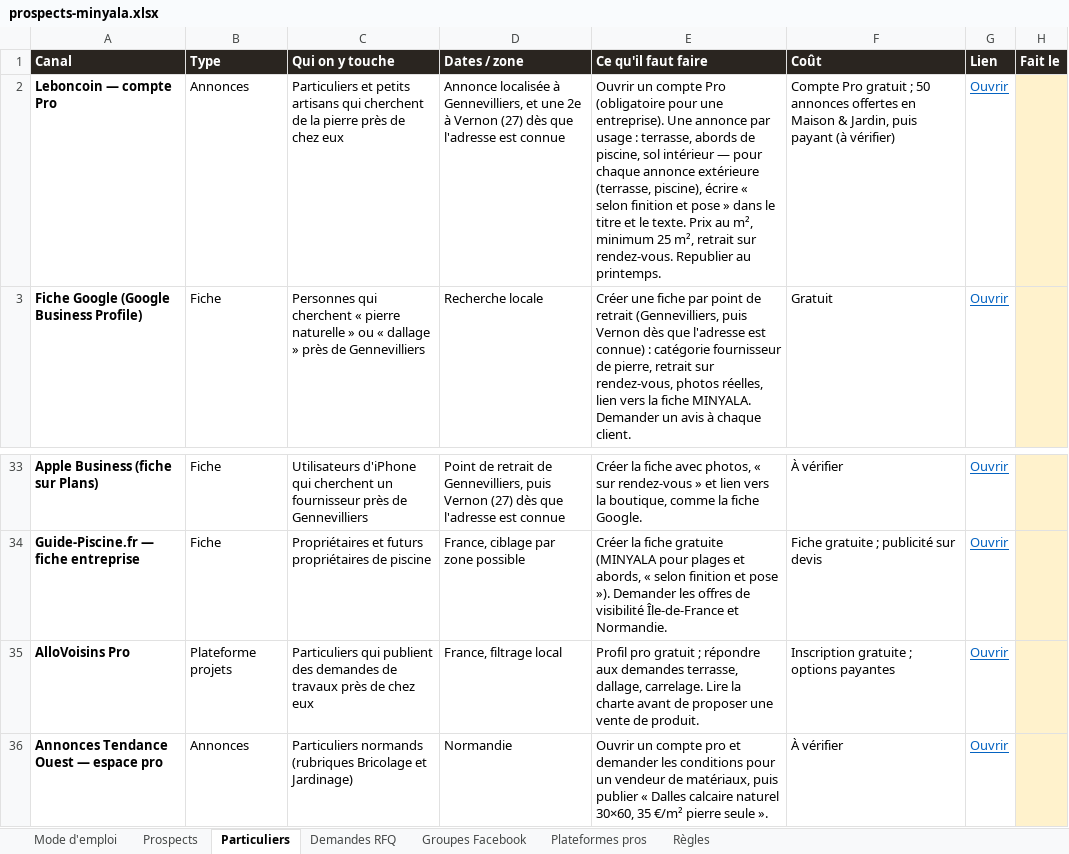
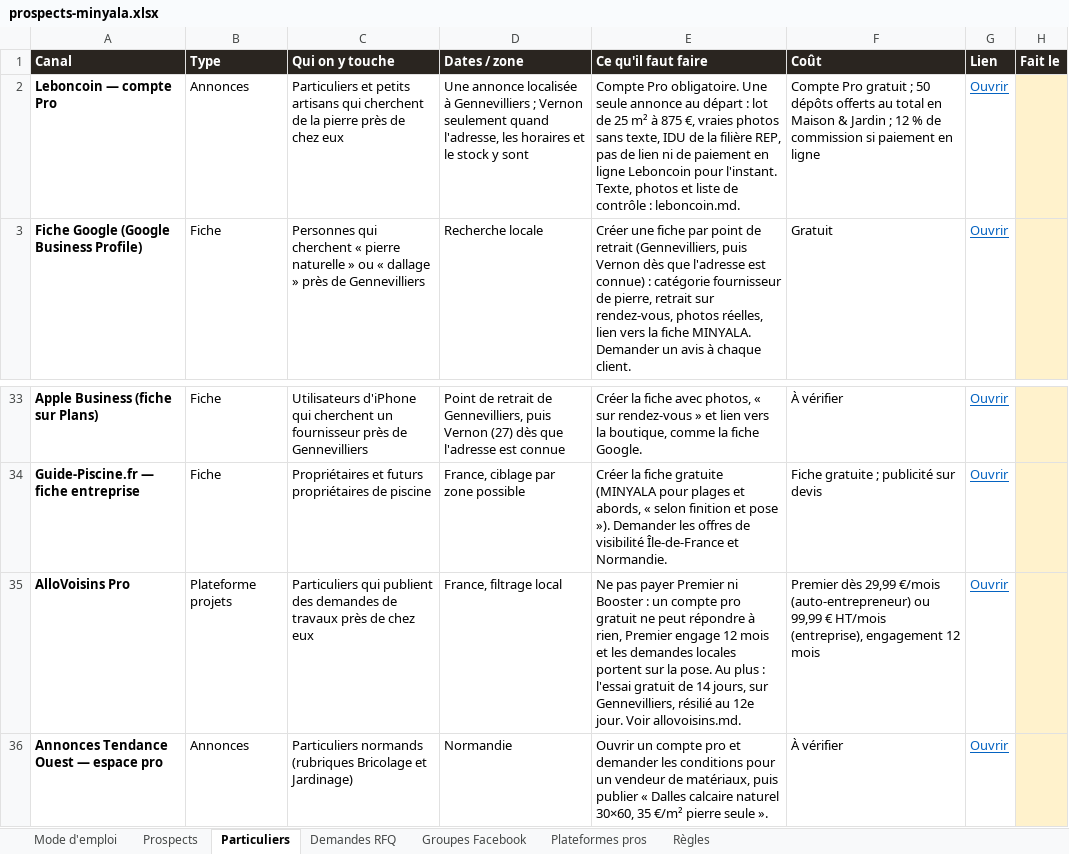
Before and after one commit to customerservice-dot/retreats-holidays-johanna, an Excel workbook: minyala/prospects-minyala.xlsx, sheet Particuliers, drawn as a sheet; only a part is shown, gaps mark what is left out; values as stored, in another font and other column widths than the file's, no borders; the diff names each change by its address in the sheet, - before the commit and + after, or states it on an @@ line.

```diff
--- a/minyala/prospects-minyala.xlsx (sheet Particuliers)
+++ b/minyala/prospects-minyala.xlsx (sheet Particuliers)
-D2 (Dates / zone): Annonce localisée à Gennevilliers, et une 2e à Vernon (27) dès que l'adresse est connue
+D2 (Dates / zone): Une annonce localisée à Gennevilliers ; Vernon seulement quand l'adresse, les horaires et le stock y sont
-E2 (Ce qu'il faut faire): Ouvrir un compte Pro (obligatoire pour une entreprise). Une annonce par usage : terrasse, abords de piscine, sol intérieur — pour chaque annonce extérieure (terrasse, piscine), écrire « selon finition et pose » dans le titre et le texte. Prix au m², minimum 25 m², retrait sur rendez-vous. Republier au printemps.
+E2 (Ce qu'il faut faire): Compte Pro obligatoire. Une seule annonce au départ : lot de 25 m² à 875 €, vraies photos sans texte, IDU de la filière REP, pas de lien ni de paiement en ligne Leboncoin pour l'instant. Texte, photos et liste de contrôle : leboncoin.md.
-F2 (Coût): …; 50 annonces offertes en Maison & Jardin, puis payant (à vérifier)
+F2 (Coût): …; 50 dépôts offerts au total en Maison & Jardin ; 12 % de commission si paiement en ligne
-E35 (Ce qu'il faut faire): Profil pro gratuit ; répondre aux demandes terrasse, dallage, carrelage. Lire la charte avant de proposer une vente de produit.
+E35 (Ce qu'il faut faire): Ne pas payer Premier ni Booster : un compte pro gratuit ne peut répondre à rien, Premier engage 12 mois et les demandes locales portent sur la pose. Au plus : l'essai gratuit de 14 jours, sur Gennevilliers, résilié au 12e jour. Voir allovoisins.md.
-F35 (Coût): Inscription gratuite ; options payantes
+F35 (Coût): Premier dès 29,99 €/mois (auto-entrepreneur) ou 99,99 € HT/mois (entreprise), engagement 12 mois
```
Also changed, not shown: 6 other files.
